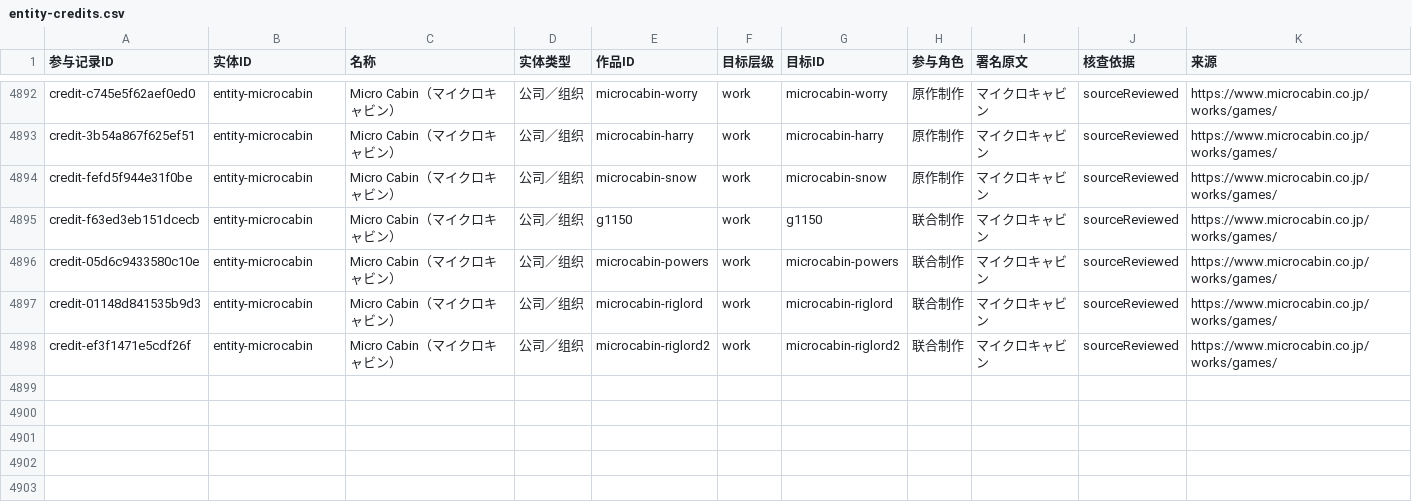
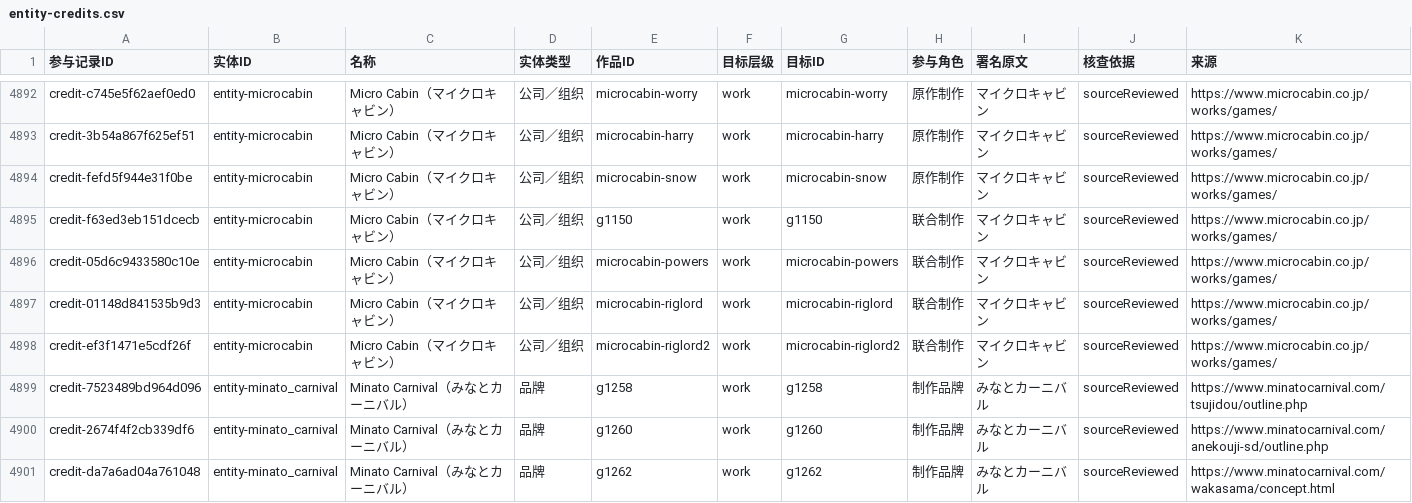
Before and after one commit to wt1234-donkey/visual-novel, a CSV file: data/entity-credits.csv, drawn as a sheet; only a part is shown, gaps mark what is left out; the diff names each change by its address in the sheet, - before the commit and + after, or states it on an @@ line.

Commit message:
Review M4 publishing boundaries and Minato Carnival production

```diff
--- a/data/entity-credits.csv
+++ b/data/entity-credits.csv
+row 4899: credit-7523489bd964d096 | entity-minato_carnival | Minato Carnival（みなとカーニバル） | 品牌 | g1258 | work | g1258 | 制作品牌 | みなとカーニバル | sourceReviewed | https://www.minatocarnival.com/tsujidou/outline.php
+row 4900: credit-2674f4f2cb339df6 | entity-minato_carnival | Minato Carnival（みなとカーニバル） | 品牌 | g1260 | work | g1260 | 制作品牌 | みなとカーニバル | sourceReviewed | https://www.minatocarnival.com/anekouji-sd/outline.php
+row 4901: credit-da7a6ad04a761048 | entity-minato_carnival | Minato Carnival（みなとカーニバル） | 品牌 | g1262 | work | g1262 | 制作品牌 | みなとカーニバル | sourceReviewed | https://www.minatocarnival.com/wakasama/concept.html
```
Also changed, not shown: 15 other files.
